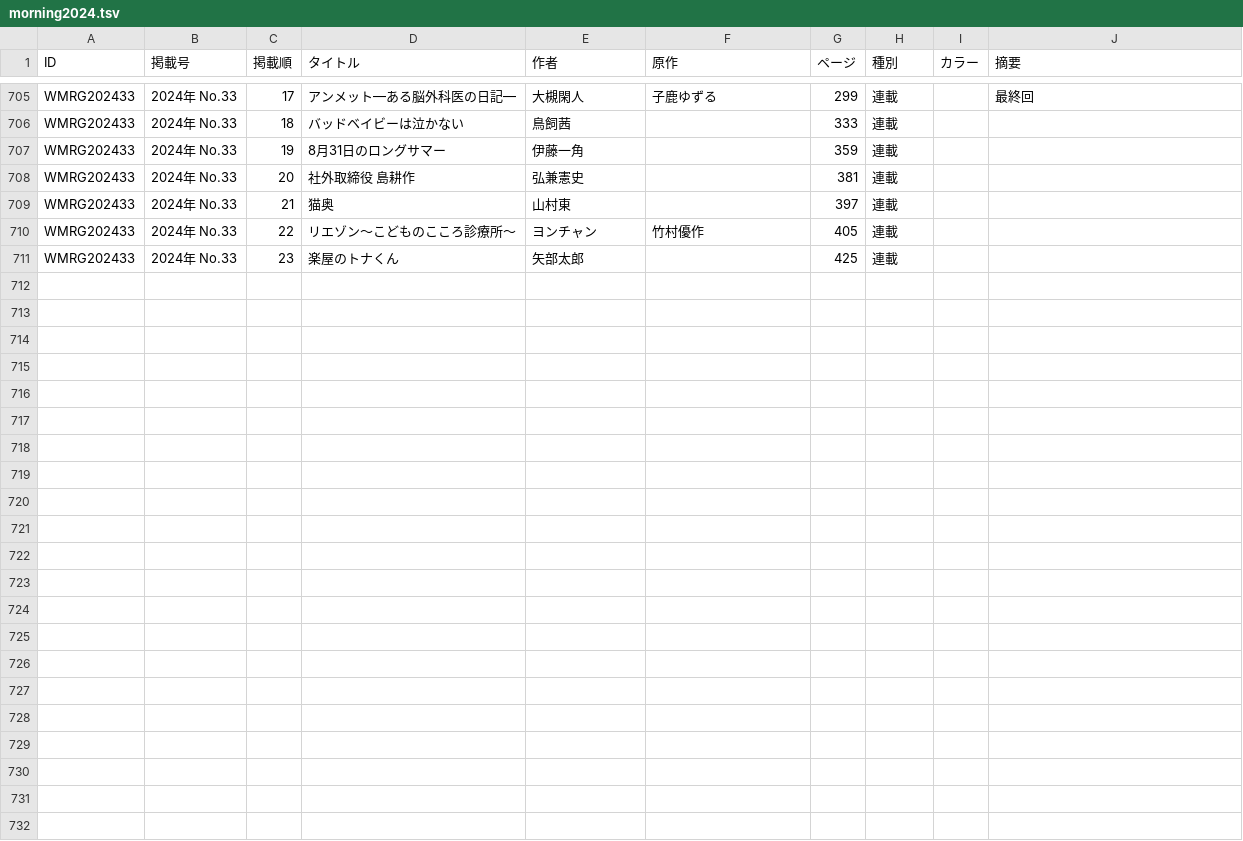
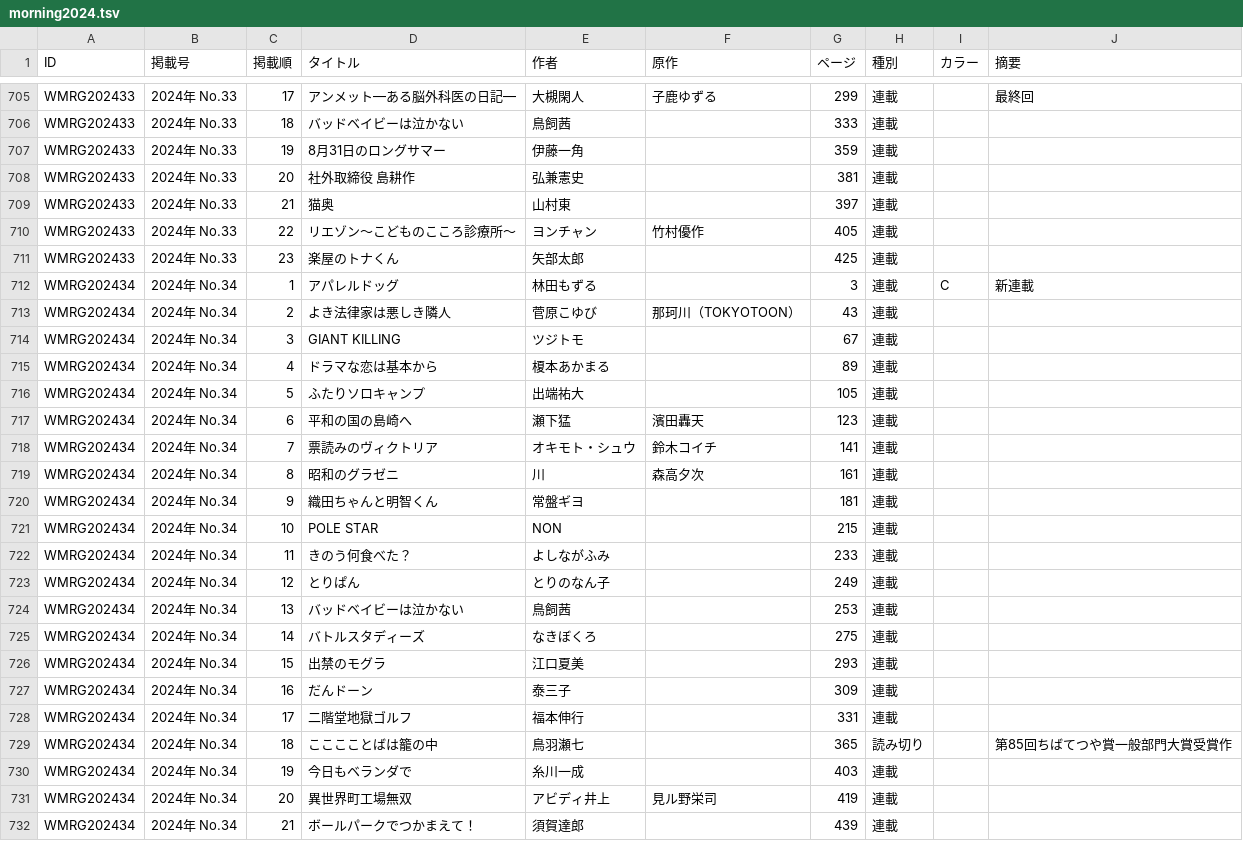
Before and after one commit to tricogimmick/comic_magazine_data, a TSV file: tsv/morning/morning2024.tsv, drawn as a sheet; only a part is shown, gaps mark what is left out.

Commit message:
週刊モーニング 2024年 No.34

```diff
--- a/tsv/morning/morning2024.tsv
+++ b/tsv/morning/morning2024.tsv
@@ -711 +711,22 @@ WMRG202433	2024年 No.33	22	リエゾン〜こどものこころ診療所〜	ヨ
 WMRG202433	2024年 No.33	23	楽屋のトナくん	矢部太郎		425	連載		
+WMRG202434	2024年 No.34	1	アパレルドッグ	林田もずる		3	連載	C	新連載
+WMRG202434	2024年 No.34	2	よき法律家は悪しき隣人	菅原こゆび	那珂川（TOKYOTOON）	43	連載		
+WMRG202434	2024年 No.34	3	GIANT KILLING	ツジトモ		67	連載		
+WMRG202434	2024年 No.34	4	ドラマな恋は基本から	榎本あかまる		89	連載		
+WMRG202434	2024年 No.34	5	ふたりソロキャンプ	出端祐大		105	連載		
+WMRG202434	2024年 No.34	6	平和の国の島崎へ	瀬下猛	濱田轟天	123	連載		
+WMRG202434	2024年 No.34	7	票読みのヴィクトリア	オキモト・シュウ	鈴木コイチ	141	連載		
+WMRG202434	2024年 No.34	8	昭和のグラゼニ	川	森高夕次	161	連載		
+WMRG202434	2024年 No.34	9	織田ちゃんと明智くん	常盤ギヨ		181	連載		
+WMRG202434	2024年 No.34	10	POLE STAR	NON		215	連載		
+WMRG202434	2024年 No.34	11	きのう何食べた？	よしながふみ		233	連載		
+WMRG202434	2024年 No.34	12	とりぱん	とりのなん子		249	連載		
+WMRG202434	2024年 No.34	13	バッドベイビーは泣かない	鳥飼茜		253	連載		
+WMRG202434	2024年 No.34	14	バトルスタディーズ	なきぼくろ		275	連載		
+WMRG202434	2024年 No.34	15	出禁のモグラ	江口夏美		293	連載		
+WMRG202434	2024年 No.34	16	だんドーン	泰三子		309	連載		
+WMRG202434	2024年 No.34	17	二階堂地獄ゴルフ	福本伸行		331	連載		
+WMRG202434	2024年 No.34	18	こここことばは籠の中	鳥羽瀬七		365	読み切り		 第85回ちばてつや賞一般部門大賞受賞作
+WMRG202434	2024年 No.34	19	今日もベランダで	糸川一成		403	連載		
+WMRG202434	2024年 No.34	20	異世界町工場無双	アビディ井上	見ル野栄司	419	連載		
+WMRG202434	2024年 No.34	21	ボールパークでつかまえて！	須賀達郎		439	連載		
```
